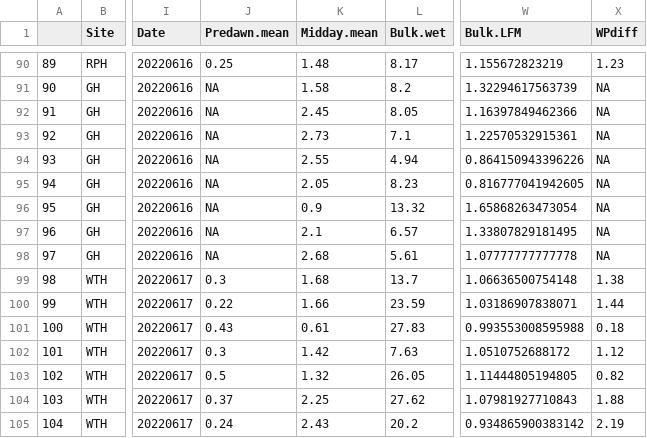
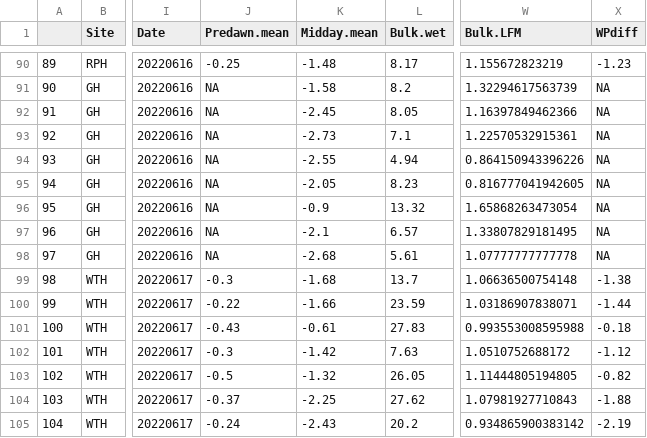
Before and after one commit to dackerly/PepperwoodLFM, a CSV file: data/PWD_Oct2021+Jun2021_LFM_WP_Calcs.csv, drawn as a sheet; only a part is shown, gaps mark what is left out; the diff covers the shown part only; the diff names each change by its address in the sheet, - before the commit and + after, or states it on an @@ line.

```diff
--- a/data/PWD_Oct2021+Jun2021_LFM_WP_Calcs.csv
+++ b/data/PWD_Oct2021+Jun2021_LFM_WP_Calcs.csv
-J90 (Predawn.mean): 0.25
+J90 (Predawn.mean): -0.25
-K90 (Midday.mean): 1.48
+K90 (Midday.mean): -1.48
-X90 (WPdiff): 1.23
+X90 (WPdiff): -1.23
-K91 (Midday.mean): 1.58
+K91 (Midday.mean): -1.58
-K92 (Midday.mean): 2.45
+K92 (Midday.mean): -2.45
-K93 (Midday.mean): 2.73
+K93 (Midday.mean): -2.73
-K94 (Midday.mean): 2.55
+K94 (Midday.mean): -2.55
-K95 (Midday.mean): 2.05
+K95 (Midday.mean): -2.05
-K96 (Midday.mean): 0.9
+K96 (Midday.mean): -0.9
-K97 (Midday.mean): 2.1
+K97 (Midday.mean): -2.1
-K98 (Midday.mean): 2.68
+K98 (Midday.mean): -2.68
-J99 (Predawn.mean): 0.3
+J99 (Predawn.mean): -0.3
-K99 (Midday.mean): 1.68
+K99 (Midday.mean): -1.68
-X99 (WPdiff): 1.38
+X99 (WPdiff): -1.38
-J100 (Predawn.mean): 0.22
+J100 (Predawn.mean): -0.22
-K100 (Midday.mean): 1.66
+K100 (Midday.mean): -1.66
-X100 (WPdiff): 1.44
+X100 (WPdiff): -1.44
-J101 (Predawn.mean): 0.43
+J101 (Predawn.mean): -0.43
-K101 (Midday.mean): 0.61
+K101 (Midday.mean): -0.61
-X101 (WPdiff): 0.18
+X101 (WPdiff): -0.18
-J102 (Predawn.mean): 0.3
+J102 (Predawn.mean): -0.3
-K102 (Midday.mean): 1.42
+K102 (Midday.mean): -1.42
-X102 (WPdiff): 1.12
+X102 (WPdiff): -1.12
-J103 (Predawn.mean): 0.5
+J103 (Predawn.mean): -0.5
-K103 (Midday.mean): 1.32
+K103 (Midday.mean): -1.32
-X103 (WPdiff): 0.82
+X103 (WPdiff): -0.82
-J104 (Predawn.mean): 0.37
+J104 (Predawn.mean): -0.37
-K104 (Midday.mean): 2.25
+K104 (Midday.mean): -2.25
-X104 (WPdiff): 1.88
+X104 (WPdiff): -1.88
-J105 (Predawn.mean): 0.24
+J105 (Predawn.mean): -0.24
-K105 (Midday.mean): 2.43
+K105 (Midday.mean): -2.43
-X105 (WPdiff): 2.19
+X105 (WPdiff): -2.19
```
Also changed, not shown: 155 edited cells elsewhere in this file, results/sampletable.csv, 2 other files.
